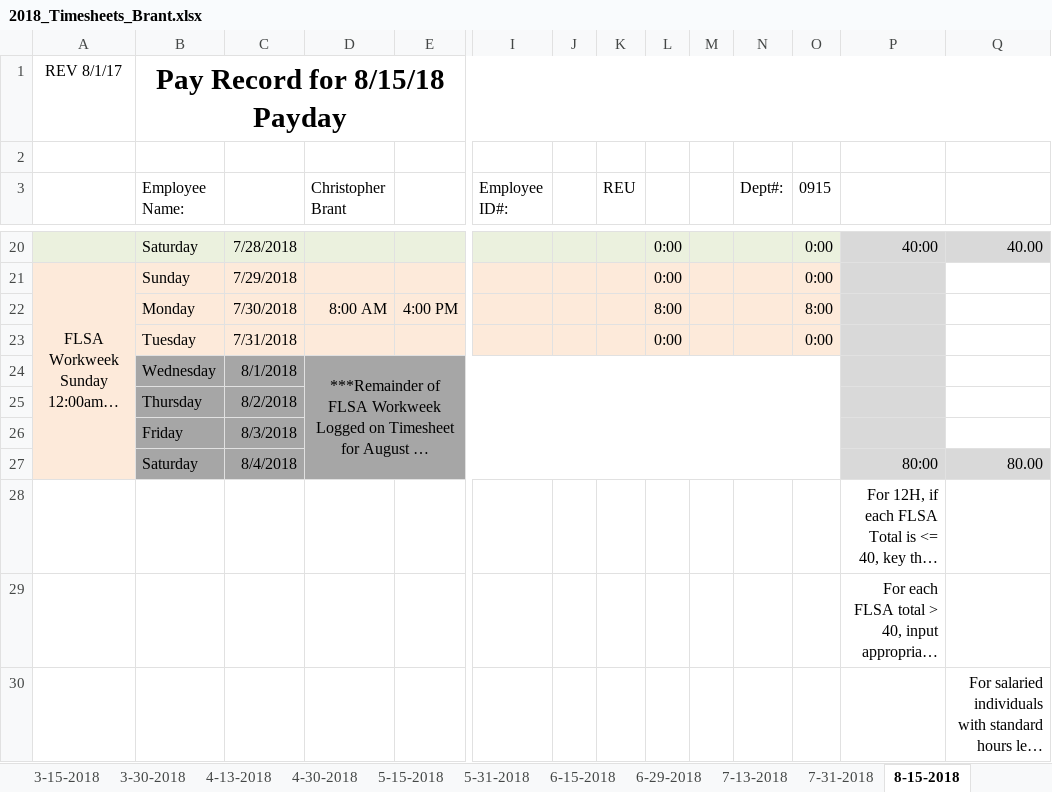
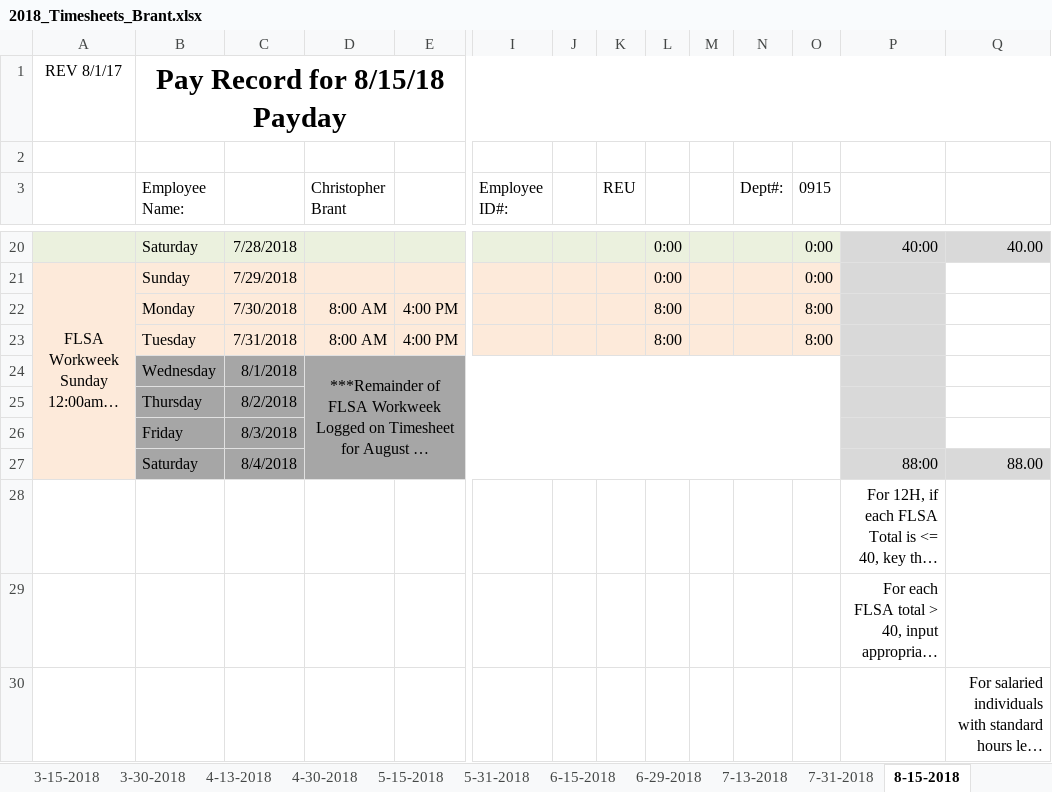
Before and after one commit to irshadmuaz/GPSProject, an Excel workbook: Brant_Timesheets/2018_Timesheets_Brant.xlsx, sheet 8-15-2018, drawn as a sheet; only a part is shown, gaps mark what is left out; long unchanged cells end in …; values as stored, in another font and other column widths than the file's, no borders; charts and pictures and conditional formats not drawn; removed rows and columns are numbered as before the commit, all else as after; rows hold the shown columns only; the diff names each change by its address in the sheet, - before the commit and + after, or states it on an @@ line.

```diff
--- a/Brant_Timesheets/2018_Timesheets_Brant.xlsx (sheet 8-15-2018)
+++ b/Brant_Timesheets/2018_Timesheets_Brant.xlsx (sheet 8-15-2018)
-row 23:  | Tuesday | 7/31/2018 |  |  |  |  |  | 0:00 |  |  | 0:00
+row 23:  | Tuesday | 7/31/2018 | 8:00 AM | 4:00 PM |  |  |  | 8:00 |  |  | 8:00
-P27: 80:00
+P27: 88:00
-Q27: 80.00
+Q27: 88.00
```
Also changed, not shown: sheet 8-31-2018, 3 other files.
